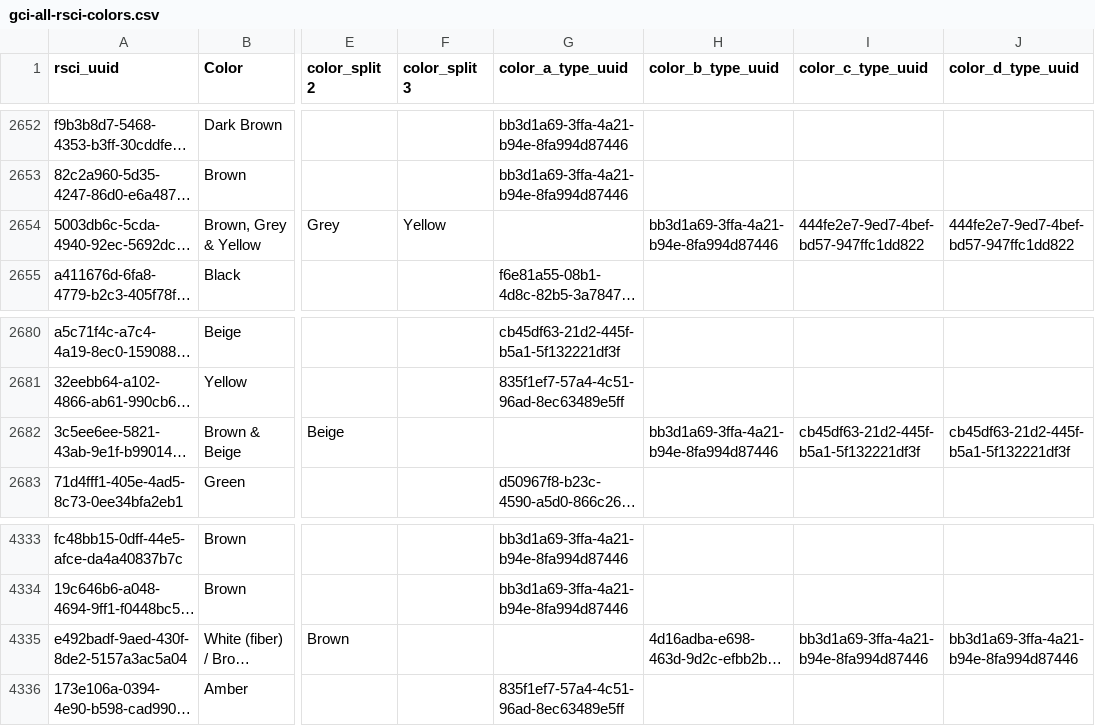
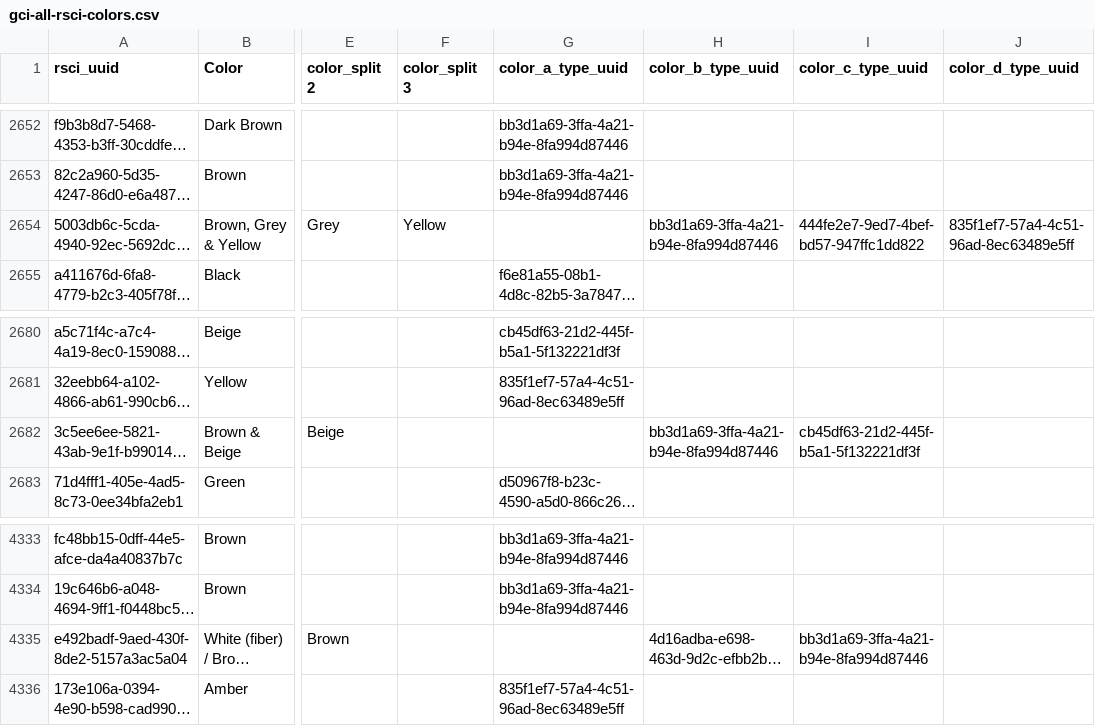
Before and after one commit to opencontext/arches-rascoll-etl, a CSV file: data/gci-all-rsci-colors.csv, drawn as a sheet; only a part is shown, gaps mark what is left out; long unchanged cells end in …; the diff covers the shown part only; the diff names each change by its address in the sheet, - before the commit and + after, or states it on an @@ line.

Commit message:
Fix duplicate color issue

```diff
--- a/data/gci-all-rsci-colors.csv
+++ b/data/gci-all-rsci-colors.csv
-J2654 (color_d_type_uuid): 444fe2e7-9ed7-4bef-bd57-947ffc1dd822
+J2654 (color_d_type_uuid): 835f1ef7-57a4-4c51-96ad-8ec63489e5ff
-J2682 (color_d_type_uuid): cb45df63-21d2-445f-b5a1-5f132221df3f
+J2682 (color_d_type_uuid): (empty)
-J4335 (color_d_type_uuid): bb3d1a69-3ffa-4a21-b94e-8fa994d87446
+J4335 (color_d_type_uuid): (empty)
```
Also changed, not shown: 9 edited cells elsewhere in this file, 1 other file.
